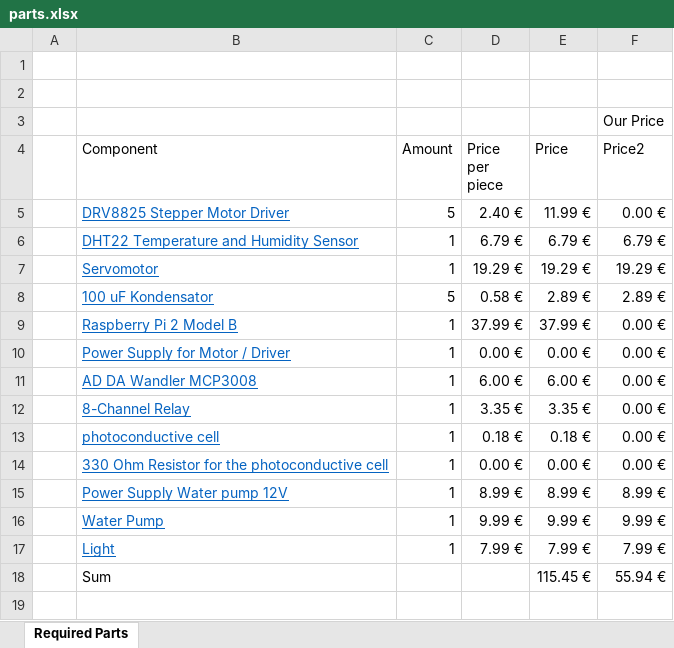
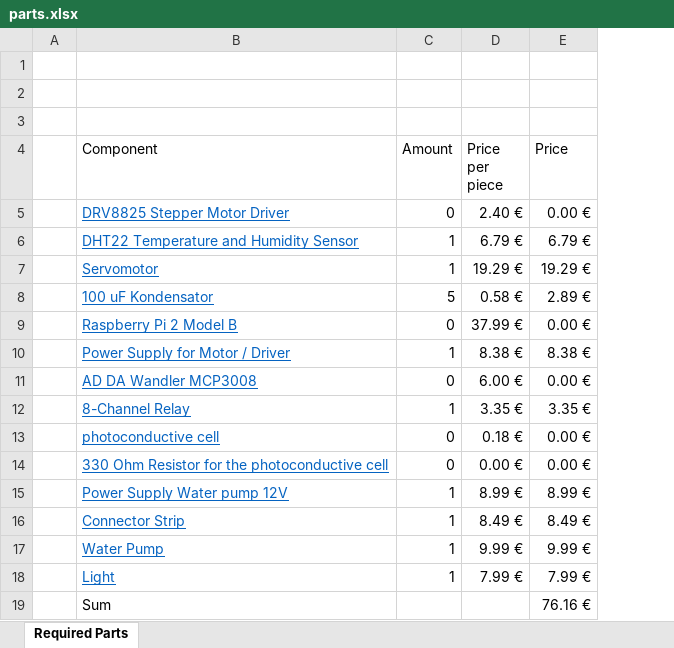
Before and after one commit to Sc0rpe/GreenHousePi, an Excel workbook: Documentation/parts.xlsx, sheet Required Parts, drawn as a sheet; values as stored, in another font and other column widths than the file's, no borders; table styles not drawn; removed rows and columns are numbered as before the commit, all else as after; the diff names each change by its address in the sheet, - before the commit and + after, or states it on an @@ line.

Commit message:
updated parts and schematic

```diff
--- a/Documentation/parts.xlsx (sheet Required Parts)
+++ b/Documentation/parts.xlsx (sheet Required Parts)
-column F (Price2), row 3: Our Price; rows 5-18: 0.00 € | 6.79 € | 19.29 € | 2.89 € | 0.00 € | 0.00 € | 0.00 € | 0.00 € | 0.00 € | 0.00 € | 8.99 € | 9.99 € | 7.99 € | 55.94 €
-C5 (Amount): 5
+C5 (Amount): 0
-E5 (Price): 11.99 €
+E5 (Price): 0.00 €
-C9 (Amount): 1
+C9 (Amount): 0
-E9 (Price): 37.99 €
+E9 (Price): 0.00 €
-D10 (Price per piece): 0.00 €
+D10 (Price per piece): 8.38 €
-E10 (Price): 0.00 €
+E10 (Price): 8.38 €
-C11 (Amount): 1
+C11 (Amount): 0
-E11 (Price): 6.00 €
+E11 (Price): 0.00 €
-C13:C14 (Amount): 1
+C13:C14 (Amount): 0
-E13 (Price): 0.18 €
+E13 (Price): 0.00 €
+row 16:  | Connector Strip | 1 | 8.49 € | 8.49 €
-E19 (Price): 115.45 €
+E19 (Price): 76.16 €
```
Also changed, not shown: formulas that keep their value, 1 other file.
